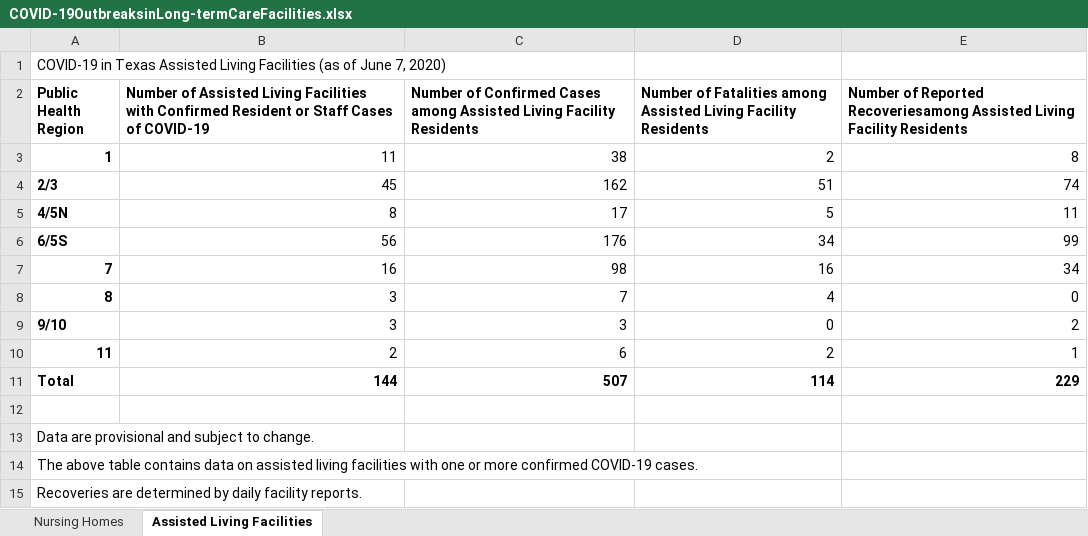
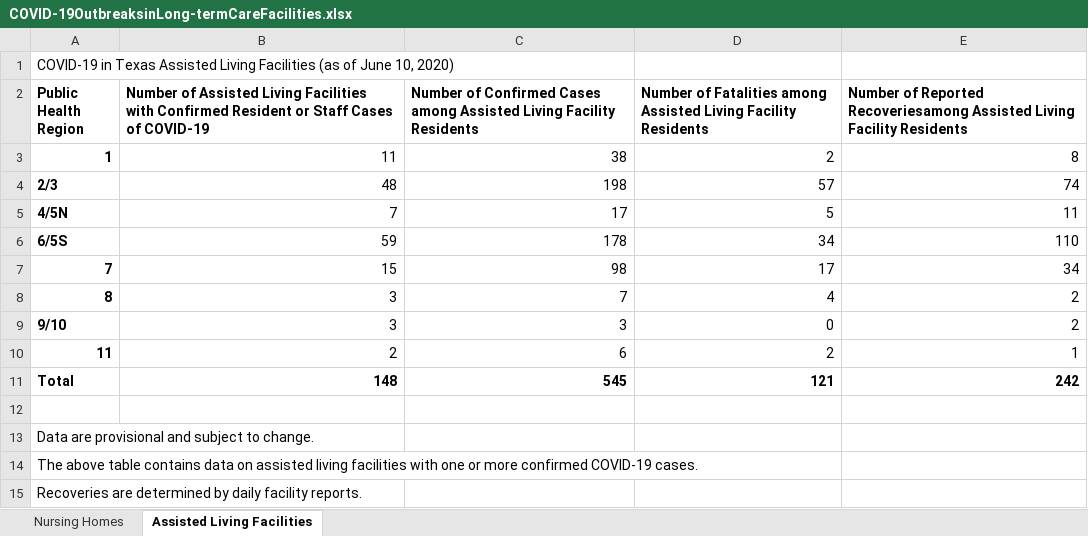
Before and after one commit to joetidwell/COVID, an Excel workbook: data/COVID-19OutbreaksinLong-termCareFacilities.xlsx, sheet Assisted Living Facilities, drawn as a sheet; values as stored, in another font and other column widths than the file's, no borders; the diff names each change by its address in the sheet, - before the commit and + after, or states it on an @@ line.

```diff
--- a/data/COVID-19OutbreaksinLong-termCareFacilities.xlsx (sheet Assisted Living Facilities)
+++ b/data/COVID-19OutbreaksinLong-termCareFacilities.xlsx (sheet Assisted Living Facilities)
-A1 (Public Health Region): …of June 7, 2020)
+A1 (Public Health Region): …of June 10, 2020)
-B4: 45
+B4: 48
-C4: 162
+C4: 198
-D4: 51
+D4: 57
-B5: 8
+B5: 7
-B6: 56
+B6: 59
-C6: 176
+C6: 178
-E6: 99
+E6: 110
-B7: 16
+B7: 15
-D7: 16
+D7: 17
-E8: 0
+E8: 2
-B11: 144
+B11: 148
-C11: 507
+C11: 545
-D11: 114
+D11: 121
-E11: 229
+E11: 242
```
Also changed, not shown: sheet Nursing Homes, data/TexasCOVID19DailyCountyCaseCountData.xlsx, data/TexasCOVID19DailyCountyFatalityCountData.xlsx, 6 other files.
